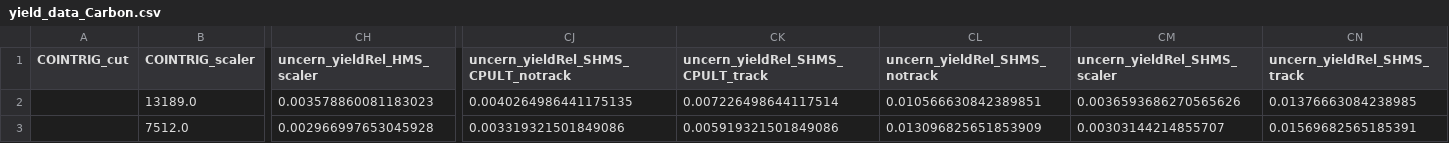
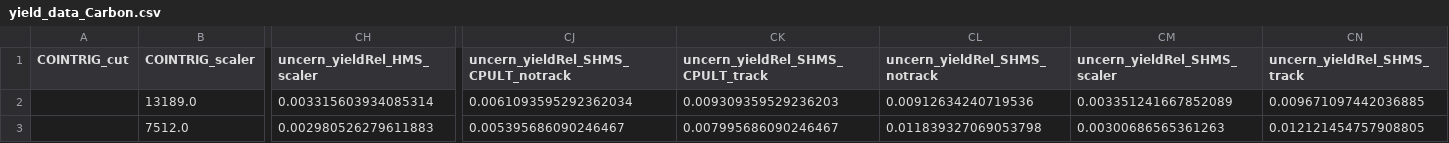
Before and after one commit to zsu11y/UTIL_PION, a CSV file: scripts/luminosity/OUTPUTS/Lumi2022/6-4/SHMS/yield_data_Carbon.csv, drawn as a sheet; only a part is shown, gaps mark what is left out; the diff covers the shown part only; the diff names each change by its address in the sheet, - before the commit and + after, or states it on an @@ line.

```diff
--- a/scripts/luminosity/OUTPUTS/Lumi2022/6-4/SHMS/yield_data_Carbon.csv
+++ b/scripts/luminosity/OUTPUTS/Lumi2022/6-4/SHMS/yield_data_Carbon.csv
-CH2 (uncern_yieldRel_HMS_scaler): 0.003578860081183023
+CH2 (uncern_yieldRel_HMS_scaler): 0.003315603934085314
-CJ2: 0.0040264986441175135
+CJ2: 0.0061093595292362034
-CK2 (uncern_yieldRel_SHMS_CPULT_track): 0.007226498644117514
+CK2 (uncern_yieldRel_SHMS_CPULT_track): 0.009309359529236203
-CL2 (uncern_yieldRel_SHMS_notrack): 0.010566630842389851
+CL2 (uncern_yieldRel_SHMS_notrack): 0.00912634240719536
-CM2 (uncern_yieldRel_SHMS_scaler): 0.0036593686270565626
+CM2 (uncern_yieldRel_SHMS_scaler): 0.003351241667852089
-CN2 (uncern_yieldRel_SHMS_track): 0.01376663084238985
+CN2 (uncern_yieldRel_SHMS_track): 0.009671097442036885
-CH3 (uncern_yieldRel_HMS_scaler): 0.002966997653045928
+CH3 (uncern_yieldRel_HMS_scaler): 0.002980526279611883
-CJ3: 0.003319321501849086
+CJ3: 0.005395686090246467
-CK3 (uncern_yieldRel_SHMS_CPULT_track): 0.005919321501849086
+CK3 (uncern_yieldRel_SHMS_CPULT_track): 0.007995686090246467
-CL3 (uncern_yieldRel_SHMS_notrack): 0.013096825651853909
+CL3 (uncern_yieldRel_SHMS_notrack): 0.011839327069053798
-CM3 (uncern_yieldRel_SHMS_scaler): 0.00303144214855707
+CM3 (uncern_yieldRel_SHMS_scaler): 0.00300686565361263
-CN3 (uncern_yieldRel_SHMS_track): 0.01569682565185391
+CN3 (uncern_yieldRel_SHMS_track): 0.012121454757908805
```
Also changed, not shown: 96 edited cells elsewhere in this file, scripts/luminosity/OUTPUTS/Lumi2022/6-4/SHMS/yield_data_LH2.csv.
